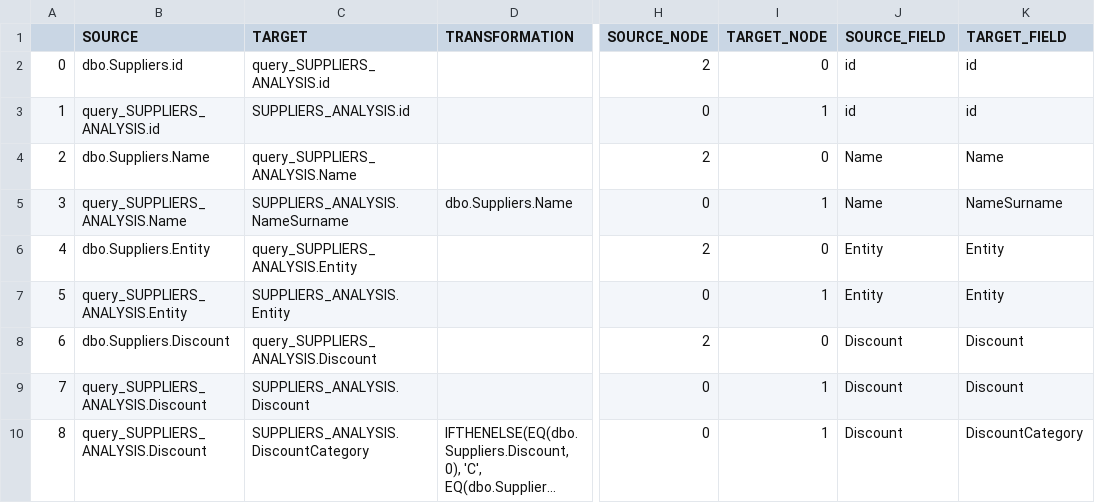
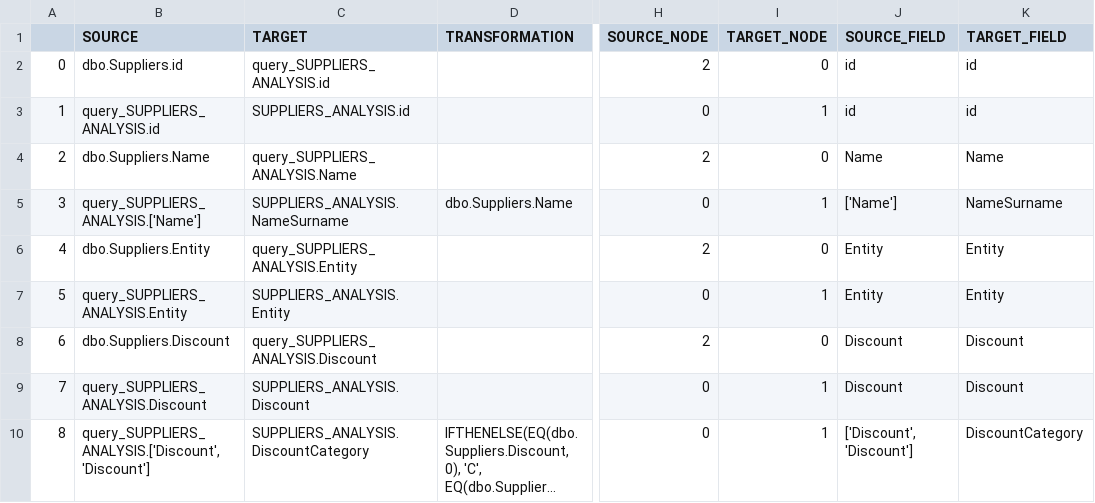
Before and after one commit to mountanalytics/sql_code_parser_lineages, a CSV file: data/output-tables/lineages/lineage-SUPPLIERS_ANALYSIS.csv, drawn as a sheet; only a part is shown, gaps mark what is left out; long unchanged cells end in …; the diff names each change by its address in the sheet, - before the commit and + after, or states it on an @@ line.

```diff
--- a/data/output-tables/lineages/lineage-SUPPLIERS_ANALYSIS.csv
+++ b/data/output-tables/lineages/lineage-SUPPLIERS_ANALYSIS.csv
-B5 (SOURCE): query_SUPPLIERS_ANALYSIS.Name
+B5 (SOURCE): query_SUPPLIERS_ANALYSIS.['Name']
-J5 (SOURCE_FIELD): Name
+J5 (SOURCE_FIELD): ['Name']
-B10 (SOURCE): query_SUPPLIERS_ANALYSIS.Discount
+B10 (SOURCE): query_SUPPLIERS_ANALYSIS.['Discount', 'Discount']
-J10 (SOURCE_FIELD): Discount
+J10 (SOURCE_FIELD): ['Discount', 'Discount']
```
Also changed, not shown: data/output-tables/lineages/lineage-investor_overview.csv, 16 other files.
